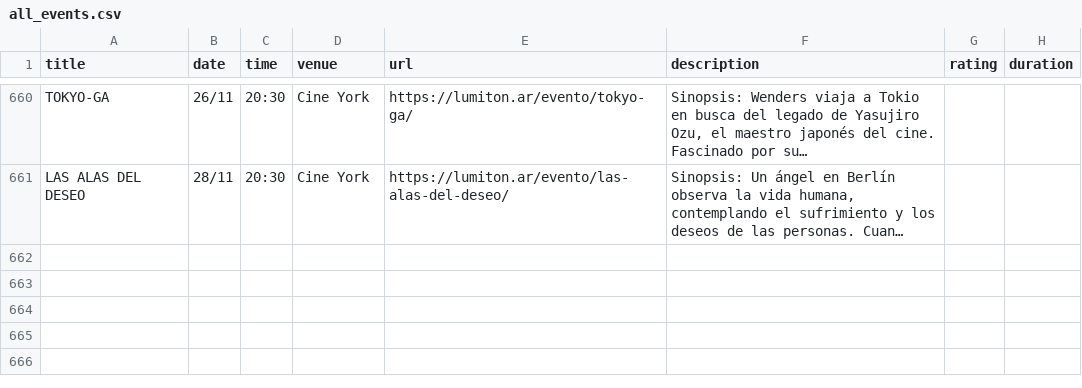
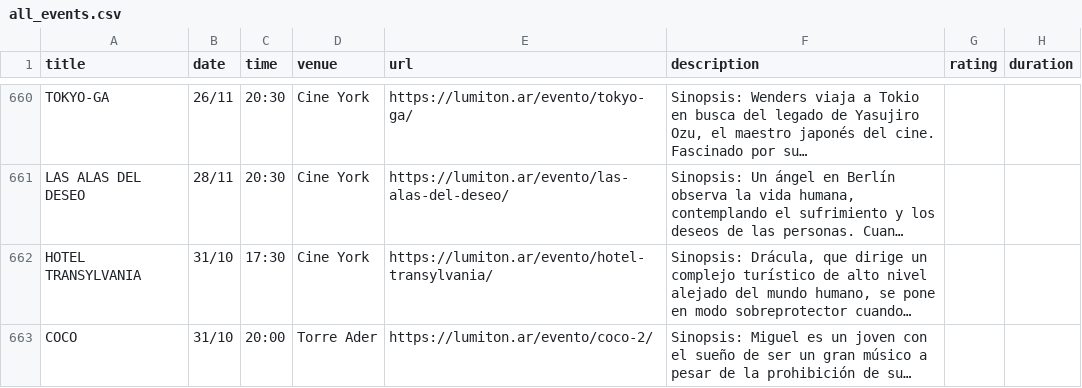
Before and after one commit to j-e-d/agenda-lumiton, a CSV file: data/all_events.csv, drawn as a sheet; only a part is shown, gaps mark what is left out; long unchanged cells end in …; the diff names each change by its address in the sheet, - before the commit and + after, or states it on an @@ line.

```diff
--- a/data/all_events.csv
+++ b/data/all_events.csv
+row 662: HOTEL TRANSYLVANIA | 31/10 | 17:30 | Cine York | https://lumiton.ar/evento/hotel-transylvania/ | Sinopsis: Drácula, que dirige un complejo turístico de alto nivel alejado del mundo humano, se pone en modo sobreprotector cuando…
+row 663: COCO | 31/10 | 20:00 | Torre Ader | https://lumiton.ar/evento/coco-2/ | Sinopsis: Miguel es un joven con el sueño de ser un gran músico a pesar de la prohibición de su…
```
Also changed, not shown: data/cine_york.csv, 4 other files.
